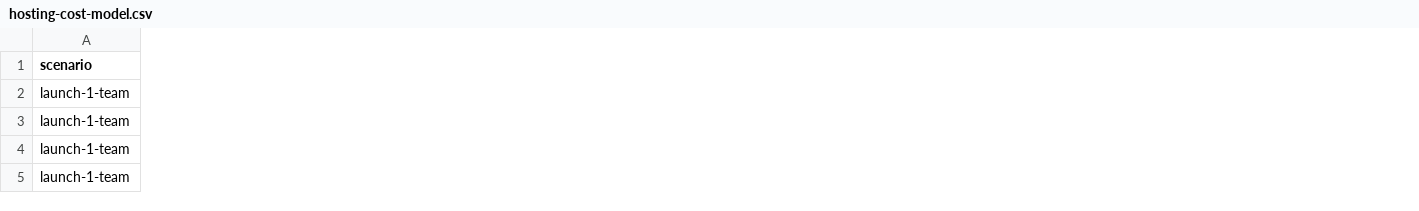
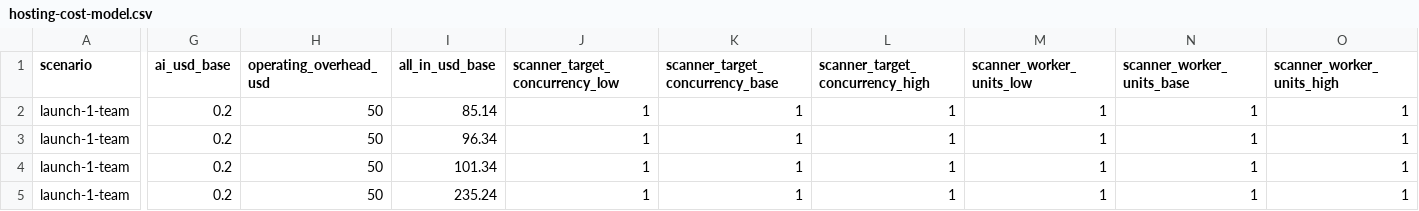
Before and after one commit to andymac4182/private-skills, a CSV file: docs/business/hosting-cost-model.csv, drawn as a sheet; only a part is shown, gaps mark what is left out; the diff covers the shown part only; the diff names each change by its address in the sheet, - before the commit and + after, or states it on an @@ line.

Commit message:
docs: update hosting cost scenarios and pricing

```diff
--- a/docs/business/hosting-cost-model.csv
+++ b/docs/business/hosting-cost-model.csv
+column G (ai_usd_base), rows 2-5: all 0.2
+column H (operating_overhead_usd), rows 2-5: all 50
+column I (all_in_usd_base), rows 2-5: 85.14 | 96.34 | 101.34 | 235.24
+column J (scanner_target_concurrency_low), rows 2-5: all 1
+column K (scanner_target_concurrency_base), rows 2-5: all 1
+column L (scanner_target_concurrency_high), rows 2-5: all 1
+column M (scanner_worker_units_low), rows 2-5: all 1
+column N (scanner_worker_units_base), rows 2-5: all 1
+column O (scanner_worker_units_high), rows 2-5: all 1
```
Also changed, not shown: 1 added column and 102 edited cells elsewhere in this file, 2 other files.
